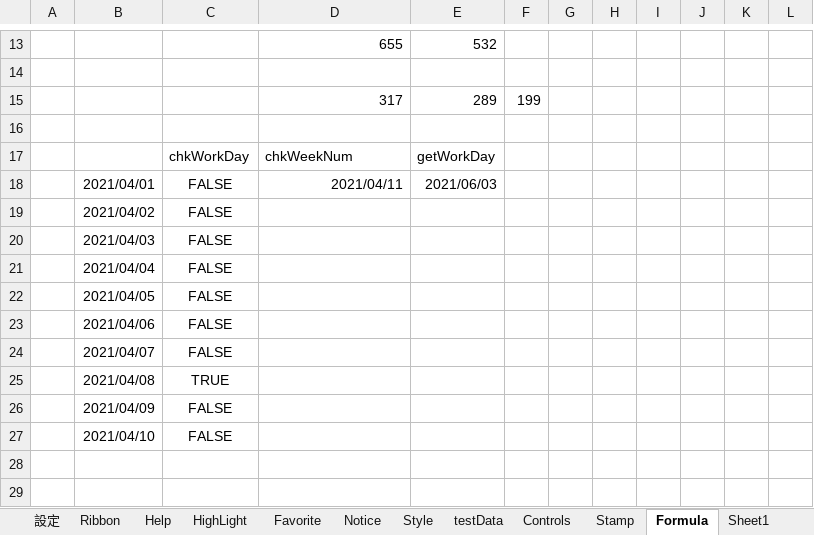
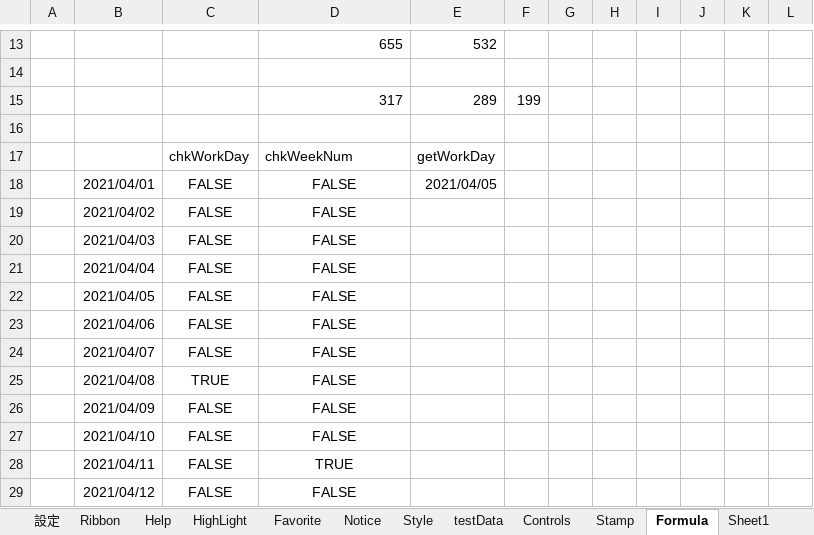
Before and after one commit to bkoizumi/Ladex, an Excel workbook: メンテナンス用.xlsm, sheet Formula, drawn as a sheet; only a part is shown, gaps mark what is left out; values as stored, in another font and other column widths than the file's, no borders; charts and pictures not drawn; the diff covers the shown part only; the diff names each change by its address in the sheet, - before the commit and + after, or states it on an @@ line.

```diff
--- a/メンテナンス用.xlsm (sheet Formula)
+++ b/メンテナンス用.xlsm (sheet Formula)
-D18: 2021/04/11
+D18: FALSE
-D18 alignment: right
+D18 alignment: center
-E18: 2021/06/03
+E18: 2021/04/05
-D19:D27: (empty)
+D19:D27: FALSE
+row 28:  | 2021/04/11 | FALSE | TRUE
+row 29:  | 2021/04/12 | FALSE | FALSE
```
Also changed, not shown: 29 edited cells and cell formats elsewhere in this sheet, sheet 設定, charts or pictures, 26 other files.
